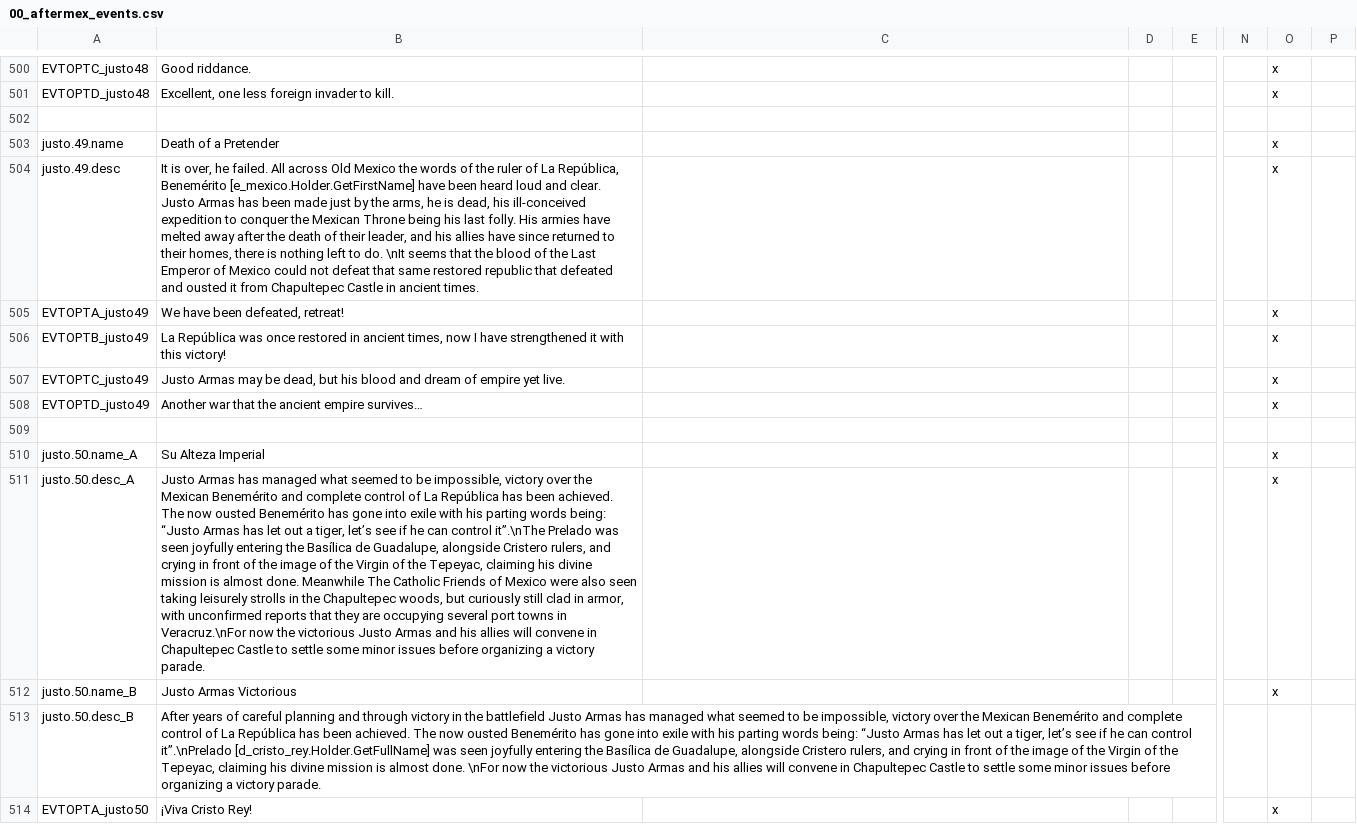
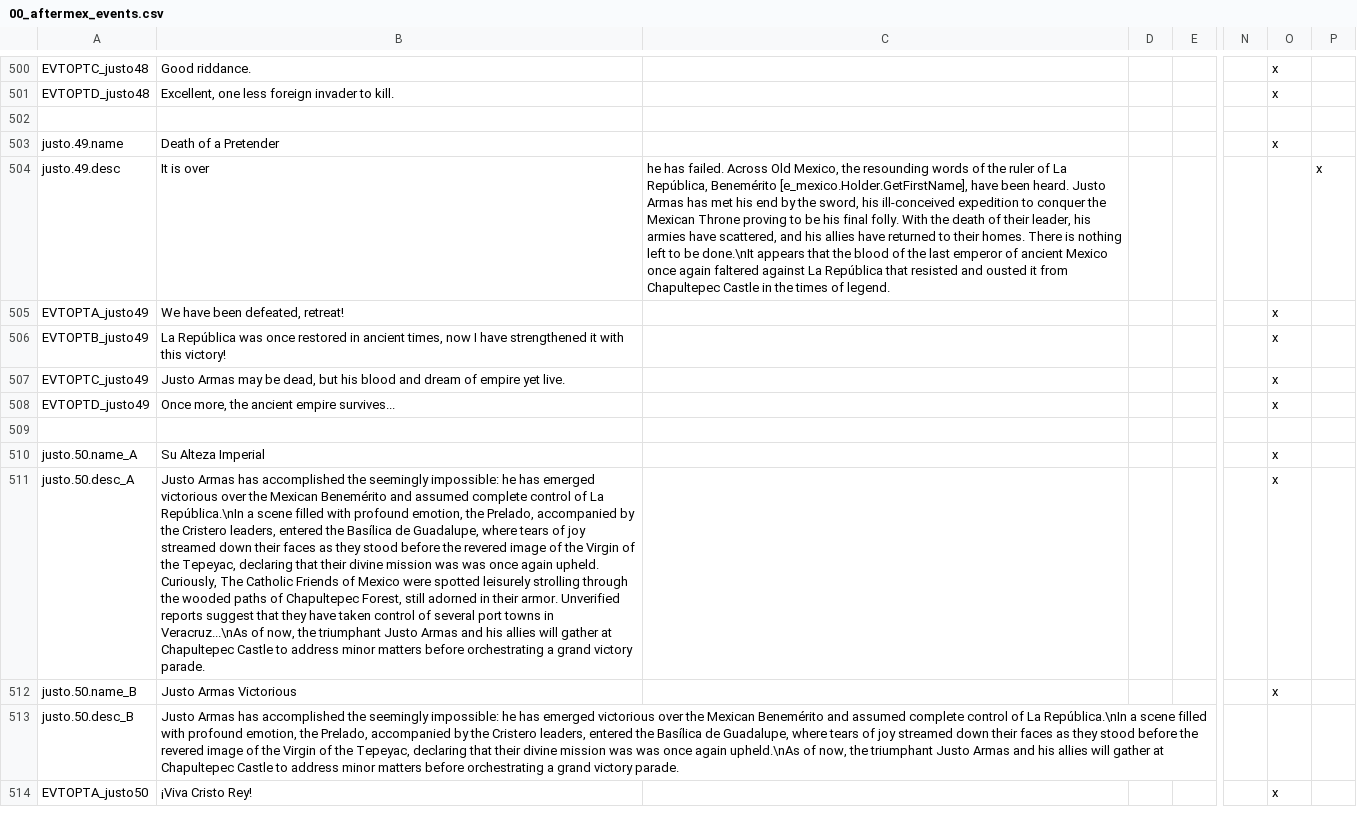
Before and after one commit to MrBadaniel/Aguila-o-Sol, a CSV file: localisation/00_aftermex_events.csv, drawn as a sheet; only a part is shown, gaps mark what is left out; the diff covers the shown part only; the diff names each change by its address in the sheet, - before the commit and + after, or states it on an @@ line.

Commit message:
weak/strong emperor type traits + some localization changes

```diff
--- a/localisation/00_aftermex_events.csv
+++ b/localisation/00_aftermex_events.csv
-B504: It is over, he failed. All across Old Mexico the words of the ruler of La República, Benemérito [e_mexico.Holder.GetFirstName] have been heard loud and clear. Justo Armas has been made just by the arms, he is dead, his ill-conceived expedition to conquer the Mexican Throne being his last folly. His armies have melted away after the death of their leader, and his allies have since returned to their homes, there is nothing left to do. \nIt seems that the blood of the Last Emperor of Mexico could not defeat that same restored republic that defeated and ousted it from Chapultepec Castle in ancient times.
+B504: It is over
-C504: (empty)
+C504: he has failed. Across Old Mexico, the resounding words of the ruler of La República, Benemérito [e_mexico.Holder.GetFirstName], have been heard. Justo Armas has met his end by the sword, his ill-conceived expedition to conquer the Mexican Throne proving to be his final folly. With the death of their leader, his armies have scattered, and his allies have returned to their homes. There is nothing left to be done.\nIt appears that the blood of the last emperor of ancient Mexico once again faltered against La República that resisted and ousted it from Chapultepec Castle in the times of legend.
-O504: x
+O504: (empty)
-P504: (empty)
+P504: x
-B508: Another war that the ancient empire survives…
+B508: Once more, the ancient empire survives...
-B511: …Armas has managed what seemed to be impossible, victory over the Mexican Benemérito and complete control of La República has been achieved. The now ousted Benemérito has gone into exile with his parting words being: “Justo Armas has let out a tiger, let’s see if he can control it”.\nThe Prelado was seen joyfully entering the Basílica de Guadalupe, alongside Cristero rulers, and crying in front of the image of the Virgin of the Tepeyac, claiming his divine mission is almost done. Meanwhile The Catholic Friends of Mexico were also seen taking leisurely strolls in the Chapultepec woods, but curiously still clad in armor, with unconfirmed reports that they are occupying several port towns in Veracruz.\nFor now the victorious Justo Armas and his allies will convene in Chapultepec Castle to settle some minor issues before organizing a victory parade.
+B511: …Armas has accomplished the seemingly impossible: he has emerged victorious over the Mexican Benemérito and assumed complete control of La República.\nIn a scene filled with profound emotion, the Prelado, accompanied by the Cristero leaders, entered the Basílica de Guadalupe, where tears of joy streamed down their faces as they stood before the revered image of the Virgin of the Tepeyac, declaring that their divine mission was was once again upheld. Curiously, The Catholic Friends of Mexico were spotted leisurely strolling through the wooded paths of Chapultepec Forest, still adorned in their armor. Unverified reports suggest that they have taken control of several port towns in Veracruz...\nAs of now, the triumphant Justo Armas and his allies will gather at Chapultepec Castle to address minor matters before orchestrating a grand victory parade.
-B513: After years of careful planning and through victory in the battlefield Justo Armas has managed what seemed to be impossible, victory over the Mexican Benemérito and complete control of La República has been achieved. The now ousted Benemérito has gone into exile with his parting words being: “Justo Armas has let out a tiger, let’s see if he can control it”.\nPrelado [d_cristo_rey.Holder.GetFullName] was seen joyfully entering the Basílica de Guadalupe, alongside Cristero rulers, and crying in front of the image of the Virgin of the Tepeyac, claiming his divine mission is almost done. \nFor now the victorious Justo Armas and his allies will convene in Chapultepec Castle to settle some minor issues before organizing a victory parade.
+B513: Justo Armas has accomplished the seemingly impossible: he has emerged victorious over the Mexican Benemérito and assumed complete control of La República.\nIn a scene filled with profound emotion, the Prelado, accompanied by the Cristero leaders, entered the Basílica de Guadalupe, where tears of joy streamed down their faces as they stood before the revered image of the Virgin of the Tepeyac, declaring that their divine mission was was once again upheld.\nAs of now, the triumphant Justo Armas and his allies will gather at Chapultepec Castle to address minor matters before orchestrating a grand victory parade.
```
Also changed, not shown: 8 added rows and 55 edited cells elsewhere in this file, localisation/00_AFTERMEX.csv, 5 other files.
